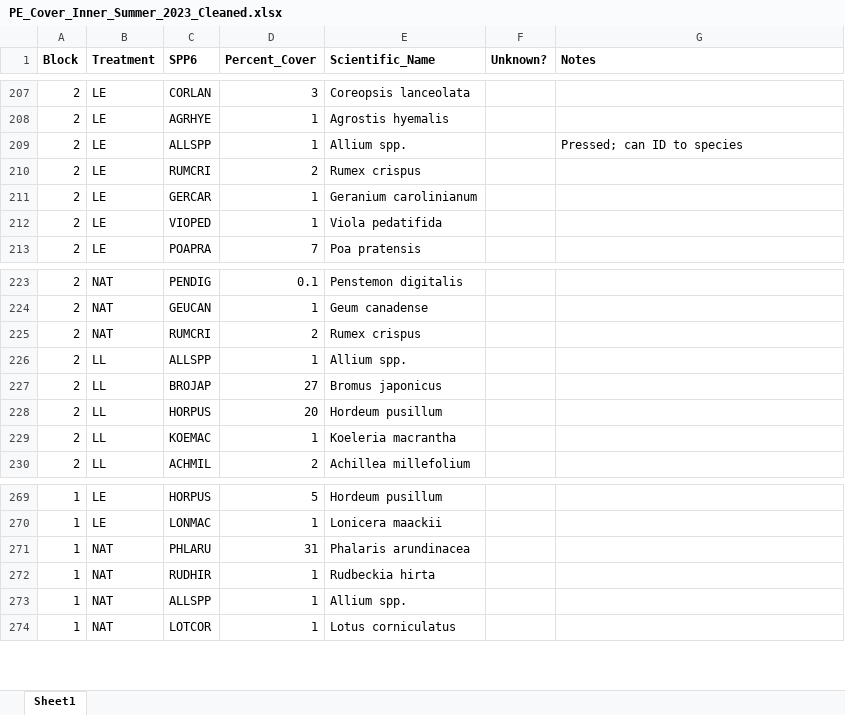
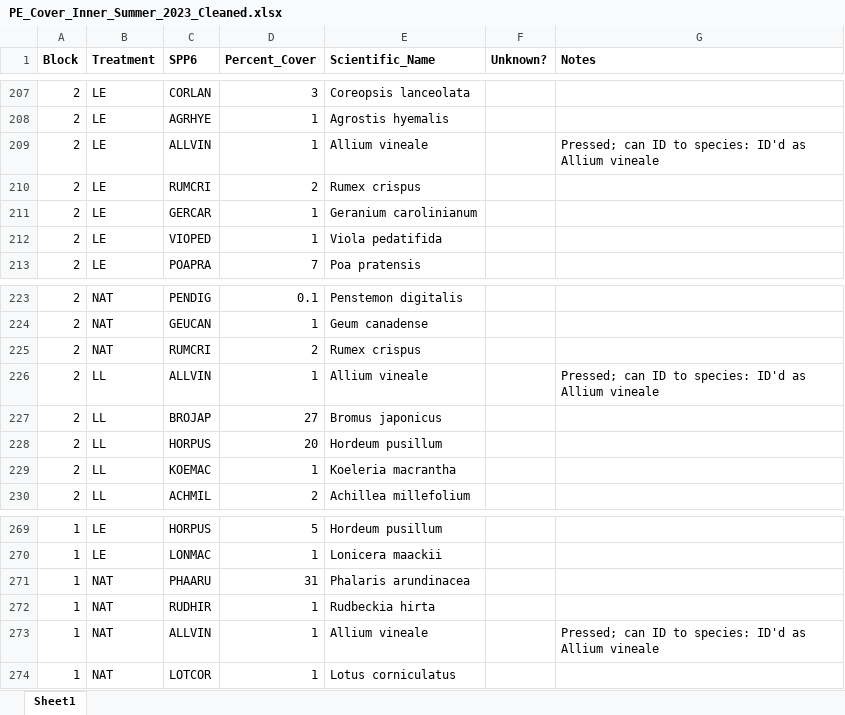
Before and after one commit to Wynnekat/Priority-Effects, an Excel workbook: Priority Effects - Github/Data/Cover/PE_Cover_Inner_Summer_2023_Cleaned.xlsx, sheet Sheet1, drawn as a sheet; only a part is shown, gaps mark what is left out; values as stored, in another font and other column widths than the file's, no borders; charts and pictures not drawn; the diff names each change by its address in the sheet, - before the commit and + after, or states it on an @@ line.

```diff
--- a/Priority Effects - Github/Data/Cover/PE_Cover_Inner_Summer_2023_Cleaned.xlsx (sheet Sheet1)
+++ b/Priority Effects - Github/Data/Cover/PE_Cover_Inner_Summer_2023_Cleaned.xlsx (sheet Sheet1)
-C209 (SPP6): ALLSPP
+C209 (SPP6): ALLVIN
-E209 (Scientific_Name): Allium spp.
+E209 (Scientific_Name): Allium vineale
-G209 (Notes): Pressed; can ID to species
+G209 (Notes): Pressed; can ID to species: ID'd as Allium vineale
-C226 (SPP6): ALLSPP
+C226 (SPP6): ALLVIN
-E226 (Scientific_Name): Allium spp.
+E226 (Scientific_Name): Allium vineale
-G226 (Notes): (empty)
+G226 (Notes): Pressed; can ID to species: ID'd as Allium vineale
-C271 (SPP6): PHLARU
+C271 (SPP6): PHAARU
-C273 (SPP6): ALLSPP
+C273 (SPP6): ALLVIN
-E273 (Scientific_Name): Allium spp.
+E273 (Scientific_Name): Allium vineale
-G273 (Notes): (empty)
+G273 (Notes): Pressed; can ID to species: ID'd as Allium vineale
```
Also changed, not shown: charts or pictures, Priority Effects - Github/Data/Cover/PE_Cover_Inner_Fall_2021_Cleaned.xlsx, Priority Effects - Github/Data/Cover/PE_Cover_Inner_Fall_2022_Cleaned.xlsx, 6 other files.
